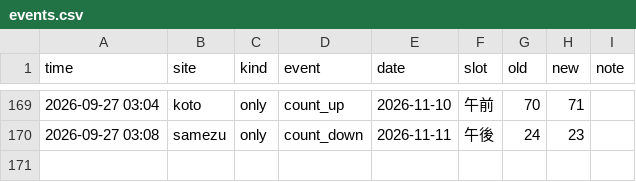
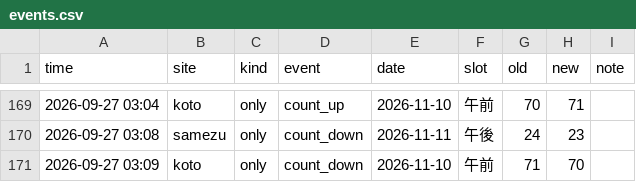
Before and after one commit to Juno264/menkyo-watch, a CSV file: data/events.csv, drawn as a sheet; only a part is shown, gaps mark what is left out; the diff names each change by its address in the sheet, - before the commit and + after, or states it on an @@ line.

```diff
--- a/data/events.csv
+++ b/data/events.csv
+row 171: 2026-09-27 03:09 | koto | only | count_down | 2026-11-10 | 午前 | 71 | 70
```
Also changed, not shown: data/cache.csv, data/live.csv, 2 other files.
